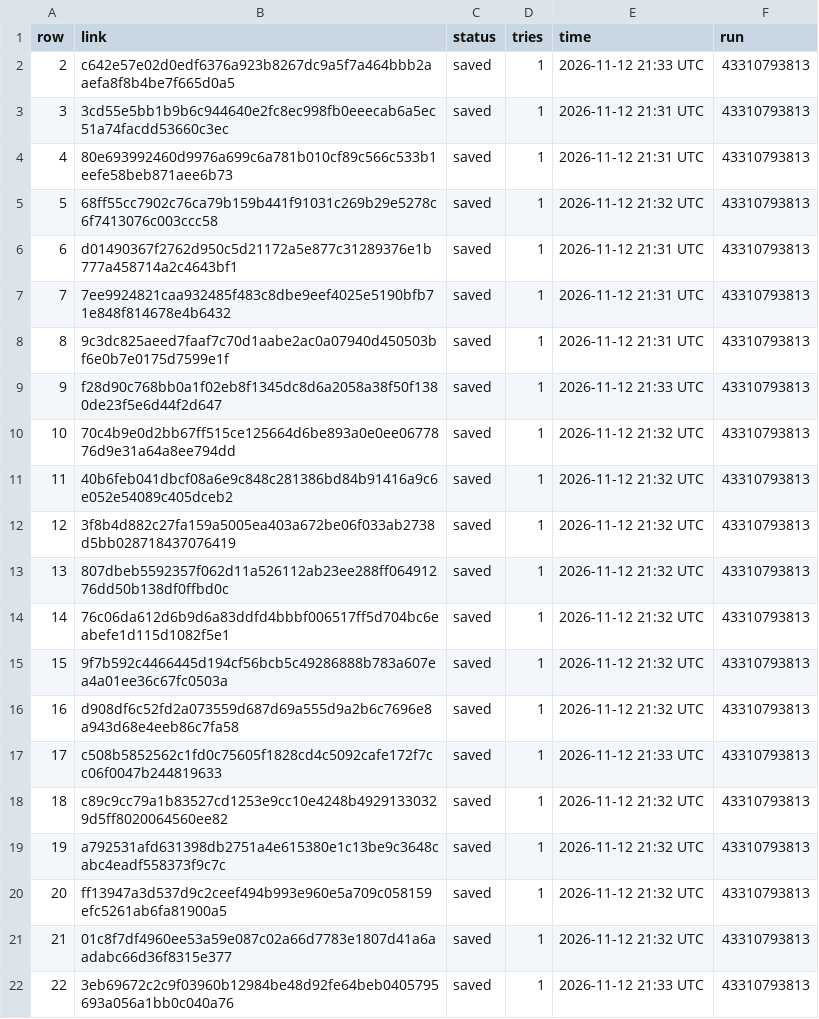
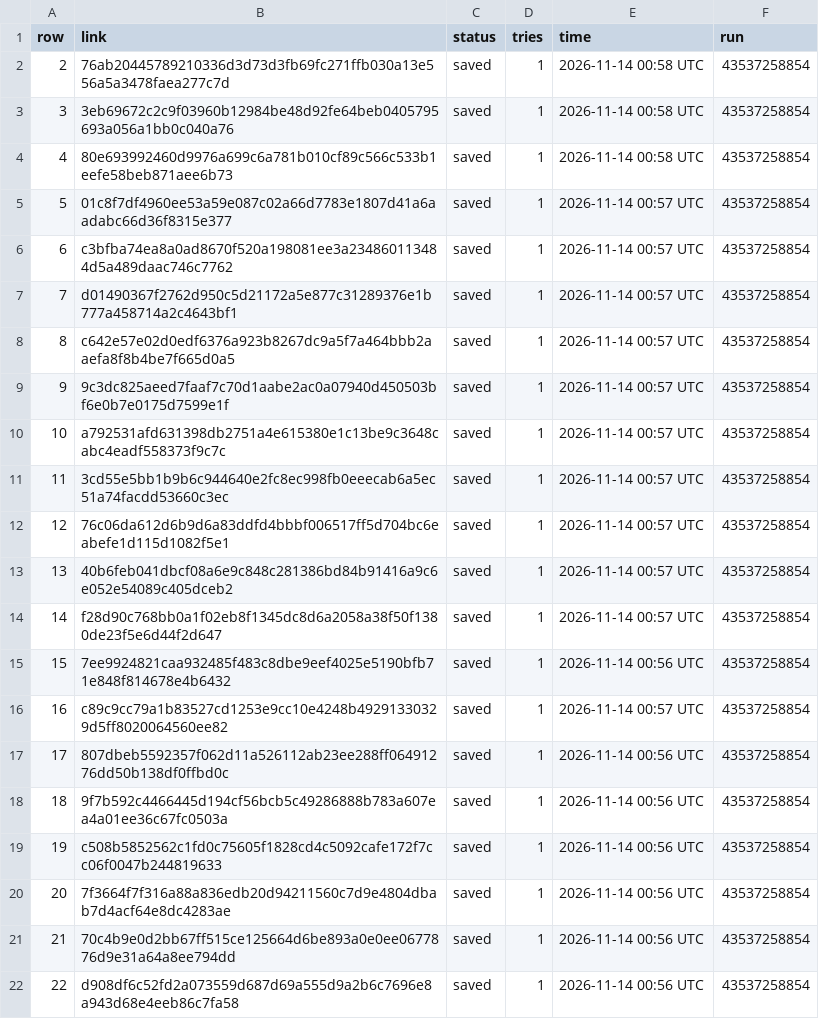
Before and after one commit to BrettS600/scrap, a CSV file: 16.csv, drawn as a sheet; only a part is shown; the diff covers the shown part only.

```diff
--- a/16.csv
+++ b/16.csv
@@ -1,22 +1,22 @@
 row,link,status,tries,time,run
-2,c642e57e02d0edf6376a923b8267dc9a5f7a464bbb2aaefa8f8b4be7f665d0a5,saved,1,2026-11-12 21:33 UTC,43310793813
-3,3cd55e5bb1b9b6c944640e2fc8ec998fb0eeecab6a5ec51a74facdd53660c3ec,saved,1,2026-11-12 21:31 UTC,43310793813
-4,80e693992460d9976a699c6a781b010cf89c566c533b1eefe58beb871aee6b73,saved,1,2026-11-12 21:31 UTC,43310793813
-5,68ff55cc7902c76ca79b159b441f91031c269b29e5278c6f7413076c003ccc58,saved,1,2026-11-12 21:32 UTC,43310793813
-6,d01490367f2762d950c5d21172a5e877c31289376e1b777a458714a2c4643bf1,saved,1,2026-11-12 21:31 UTC,43310793813
-7,7ee9924821caa932485f483c8dbe9eef4025e5190bfb71e848f814678e4b6432,saved,1,2026-11-12 21:31 UTC,43310793813
-8,9c3dc825aeed7faaf7c70d1aabe2ac0a07940d450503bf6e0b7e0175d7599e1f,saved,1,2026-11-12 21:31 UTC,43310793813
-9,f28d90c768bb0a1f02eb8f1345dc8d6a2058a38f50f1380de23f5e6d44f2d647,saved,1,2026-11-12 21:33 UTC,43310793813
-10,70c4b9e0d2bb67ff515ce125664d6be893a0e0ee0677876d9e31a64a8ee794dd,saved,1,2026-11-12 21:32 UTC,43310793813
-11,40b6feb041dbcf08a6e9c848c281386bd84b91416a9c6e052e54089c405dceb2,saved,1,2026-11-12 21:32 UTC,43310793813
-12,3f8b4d882c27fa159a5005ea403a672be06f033ab2738d5bb028718437076419,saved,1,2026-11-12 21:32 UTC,43310793813
-13,807dbeb5592357f062d11a526112ab23ee288ff06491276dd50b138df0ffbd0c,saved,1,2026-11-12 21:32 UTC,43310793813
-14,76c06da612d6b9d6a83ddfd4bbbf006517ff5d704bc6eabefe1d115d1082f5e1,saved,1,2026-11-12 21:32 UTC,43310793813
-15,9f7b592c4466445d194cf56bcb5c49286888b783a607ea4a01ee36c67fc0503a,saved,1,2026-11-12 21:32 UTC,43310793813
-16,d908df6c52fd2a073559d687d69a555d9a2b6c7696e8a943d68e4eeb86c7fa58,saved,1,2026-11-12 21:32 UTC,43310793813
-17,c508b5852562c1fd0c75605f1828cd4c5092cafe172f7cc06f0047b244819633,saved,1,2026-11-12 21:33 UTC,43310793813
-18,c89c9cc79a1b83527cd1253e9cc10e4248b49291330329d5ff8020064560ee82,saved,1,2026-11-12 21:32 UTC,43310793813
-19,a792531afd631398db2751a4e615380e1c13be9c3648cabc4eadf558373f9c7c,saved,1,2026-11-12 21:32 UTC,43310793813
-20,ff13947a3d537d9c2ceef494b993e960e5a709c058159efc5261ab6fa81900a5,saved,1,2026-11-12 21:32 UTC,43310793813
-21,01c8f7df4960ee53a59e087c02a66d7783e1807d41a6aadabc66d36f8315e377,saved,1,2026-11-12 21:32 UTC,43310793813
-22,3eb69672c2c9f03960b12984be48d92fe64beb0405795693a056a1bb0c040a76,saved,1,2026-11-12 21:33 UTC,43310793813
+2,76ab20445789210336d3d73d3fb69fc271ffb030a13e556a5a3478faea277c7d,saved,1,2026-11-14 00:58 UTC,43537258854
+3,3eb69672c2c9f03960b12984be48d92fe64beb0405795693a056a1bb0c040a76,saved,1,2026-11-14 00:58 UTC,43537258854
+4,80e693992460d9976a699c6a781b010cf89c566c533b1eefe58beb871aee6b73,saved,1,2026-11-14 00:58 UTC,43537258854
+5,01c8f7df4960ee53a59e087c02a66d7783e1807d41a6aadabc66d36f8315e377,saved,1,2026-11-14 00:57 UTC,43537258854
+6,c3bfba74ea8a0ad8670f520a198081ee3a234860113484d5a489daac746c7762,saved,1,2026-11-14 00:57 UTC,43537258854
+7,d01490367f2762d950c5d21172a5e877c31289376e1b777a458714a2c4643bf1,saved,1,2026-11-14 00:57 UTC,43537258854
+8,c642e57e02d0edf6376a923b8267dc9a5f7a464bbb2aaefa8f8b4be7f665d0a5,saved,1,2026-11-14 00:57 UTC,43537258854
+9,9c3dc825aeed7faaf7c70d1aabe2ac0a07940d450503bf6e0b7e0175d7599e1f,saved,1,2026-11-14 00:57 UTC,43537258854
+10,a792531afd631398db2751a4e615380e1c13be9c3648cabc4eadf558373f9c7c,saved,1,2026-11-14 00:57 UTC,43537258854
+11,3cd55e5bb1b9b6c944640e2fc8ec998fb0eeecab6a5ec51a74facdd53660c3ec,saved,1,2026-11-14 00:57 UTC,43537258854
+12,76c06da612d6b9d6a83ddfd4bbbf006517ff5d704bc6eabefe1d115d1082f5e1,saved,1,2026-11-14 00:57 UTC,43537258854
+13,40b6feb041dbcf08a6e9c848c281386bd84b91416a9c6e052e54089c405dceb2,saved,1,2026-11-14 00:57 UTC,43537258854
+14,f28d90c768bb0a1f02eb8f1345dc8d6a2058a38f50f1380de23f5e6d44f2d647,saved,1,2026-11-14 00:57 UTC,43537258854
+15,7ee9924821caa932485f483c8dbe9eef4025e5190bfb71e848f814678e4b6432,saved,1,2026-11-14 00:56 UTC,43537258854
+16,c89c9cc79a1b83527cd1253e9cc10e4248b49291330329d5ff8020064560ee82,saved,1,2026-11-14 00:57 UTC,43537258854
+17,807dbeb5592357f062d11a526112ab23ee288ff06491276dd50b138df0ffbd0c,saved,1,2026-11-14 00:56 UTC,43537258854
+18,9f7b592c4466445d194cf56bcb5c49286888b783a607ea4a01ee36c67fc0503a,saved,1,2026-11-14 00:56 UTC,43537258854
+19,c508b5852562c1fd0c75605f1828cd4c5092cafe172f7cc06f0047b244819633,saved,1,2026-11-14 00:56 UTC,43537258854
+20,7f3664f7f316a88a836edb20d94211560c7d9e4804dbab7d4acf64e8dc4283ae,saved,1,2026-11-14 00:56 UTC,43537258854
+21,70c4b9e0d2bb67ff515ce125664d6be893a0e0ee0677876d9e31a64a8ee794dd,saved,1,2026-11-14 00:56 UTC,43537258854
+22,d908df6c52fd2a073559d687d69a555d9a2b6c7696e8a943d68e4eeb86c7fa58,saved,1,2026-11-14 00:56 UTC,43537258854
```
Also changed, not shown: 14 removed rows and 9 edited cells elsewhere in this file.
